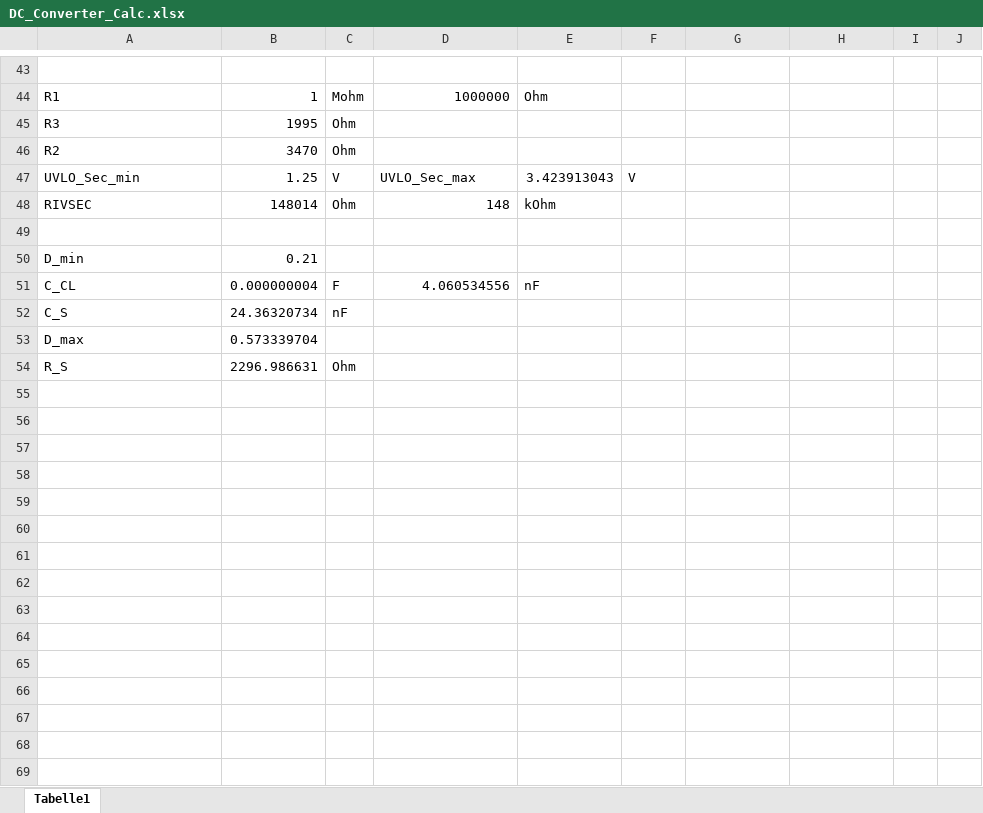
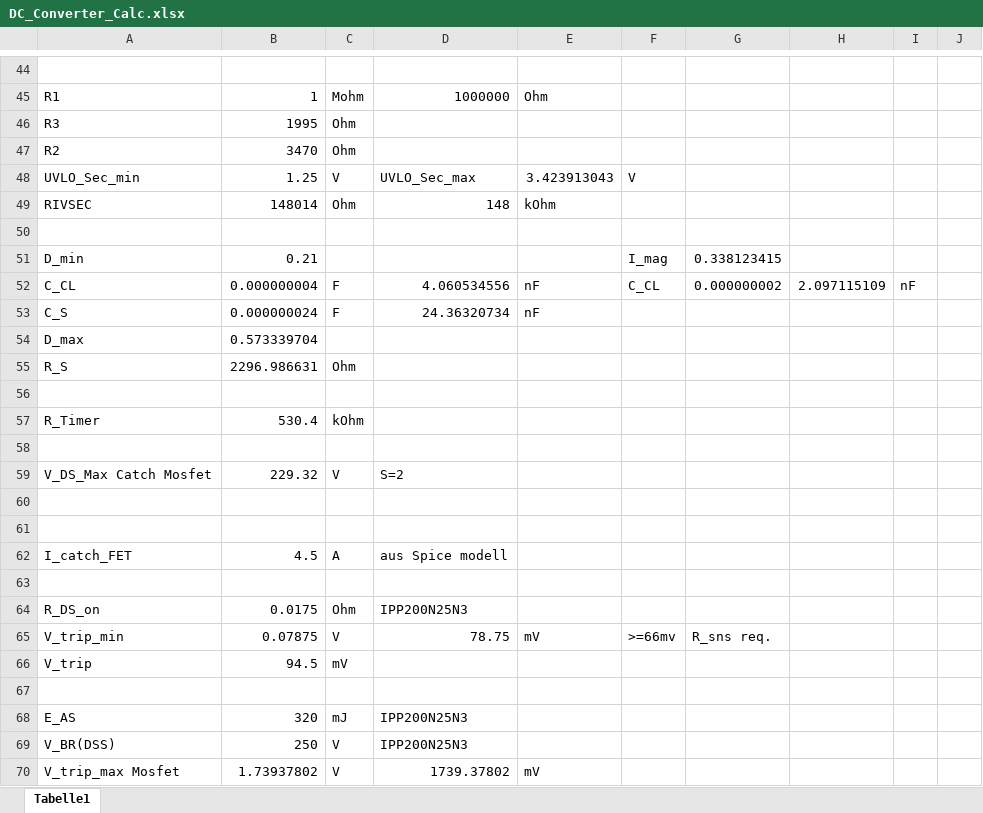
Before and after one commit to baltic-racing/03---HV_DCDC, an Excel workbook: DC_Converter_Calc.xlsx, sheet Tabelle1, drawn as a sheet; only a part is shown, gaps mark what is left out; values as stored, in another font and other column widths than the file's, no borders; charts and pictures not drawn; removed rows and columns are numbered as before the commit, all else as after; the diff covers the shown part only; the diff names each change by its address in the sheet, - before the commit and + after, or states it on an @@ line.

```diff
--- a/DC_Converter_Calc.xlsx (sheet Tabelle1)
+++ b/DC_Converter_Calc.xlsx (sheet Tabelle1)
-F51: (empty)
+F51: I_mag
-G51: (empty)
+G51: 0.338123415
-F52: (empty)
+F52: C_CL
-G52: (empty)
+G52: 0.000000002
-H52: (empty)
+H52: 2.097115109
-I52: (empty)
+I52: nF
-row 52: C_S | 24.36320734 | nF
+row 53: C_S | 0.000000024 | F | 24.36320734 | nF
+row 56: (empty)
+row 57: R_Timer | 530.4 | kOhm
+row 58: (empty)
+row 59: V_DS_Max Catch Mosfet | 229.32 | V | S=2
+row 60: (empty)
+row 61: (empty)
+row 62: I_catch_FET | 4.5 | A | aus Spice modell
+row 63: (empty)
+row 64: R_DS_on | 0.0175 | Ohm | IPP200N25N3
+row 65: V_trip_min | 0.07875 | V | 78.75 | mV | >=66mv | R_sns req.
+row 66: V_trip | 94.5 | mV
+row 67: (empty)
+row 68: E_AS | 320 | mJ | IPP200N25N3
+row 69: V_BR(DSS) | 250 | V | IPP200N25N3
+row 70: V_trip_max Mosfet | 1.73937802 | V | 1739.37802 | mV
```
Also changed, not shown: 102 added rows elsewhere in this sheet, formulas that keep their value, charts or pictures, 3 other files.
